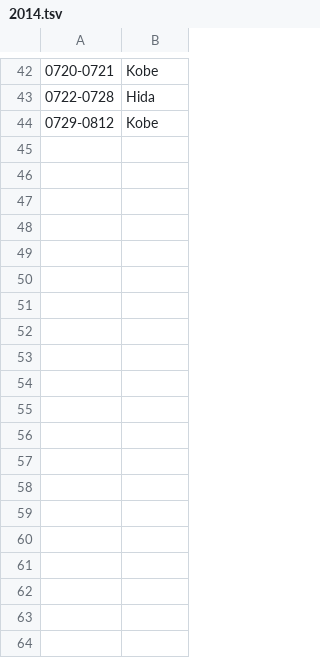
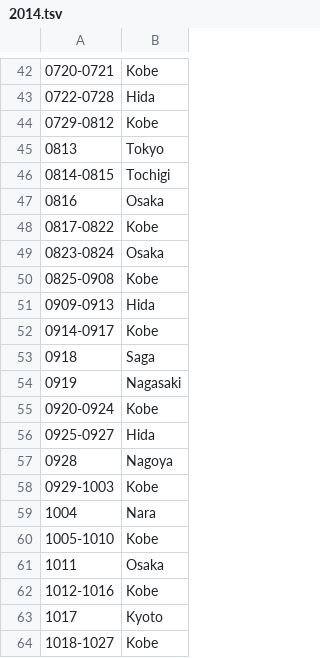
Before and after one commit to pn11/location-grass, a TSV file: data/2014.tsv, drawn as a sheet; only a part is shown, gaps mark what is left out; the diff covers the shown part only; the diff names each change by its address in the sheet, - before the commit and + after, or states it on an @@ line.

Commit message:
chg image size and add data

```diff
--- a/data/2014.tsv
+++ b/data/2014.tsv
+row 45: 0813 | Tokyo
+row 46: 0814-0815 | Tochigi
+row 47: 0816 | Osaka
+row 48: 0817-0822 | Kobe
+row 49: 0823-0824 | Osaka
+row 50: 0825-0908 | Kobe
+row 51: 0909-0913 | Hida
+row 52: 0914-0917 | Kobe
+row 53: 0918 | Saga
+row 54: 0919 | Nagasaki
+row 55: 0920-0924 | Kobe
+row 56: 0925-0927 | Hida
+row 57: 0928 | Nagoya
+row 58: 0929-1003 | Kobe
+row 59: 1004 | Nara
+row 60: 1005-1010 | Kobe
+row 61: 1011 | Osaka
+row 62: 1012-1016 | Kobe
+row 63: 1017 | Kyoto
+row 64: 1018-1027 | Kobe
```
Also changed, not shown: 15 added rows elsewhere in this file, 10 other files.
